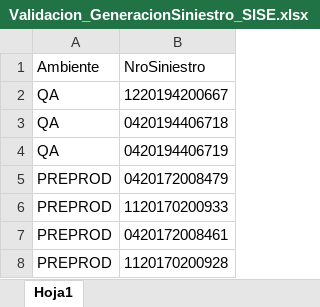
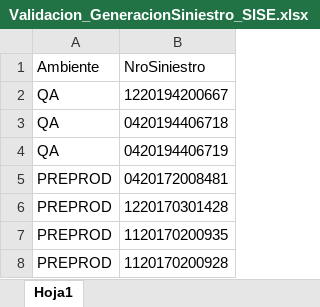
Before and after one commit to suraranorex/SuraClaims, an Excel workbook: SuraClaims/Validacion_GeneracionSiniestro_SISE.xlsx, sheet Hoja1, drawn as a sheet; values as stored, in another font and other column widths than the file's, no borders; the diff names each change by its address in the sheet, - before the commit and + after, or states it on an @@ line.

```diff
--- a/SuraClaims/Validacion_GeneracionSiniestro_SISE.xlsx (sheet Hoja1)
+++ b/SuraClaims/Validacion_GeneracionSiniestro_SISE.xlsx (sheet Hoja1)
-B5 (NroSiniestro): 0420172008479
+B5 (NroSiniestro): 0420172008481
-B6 (NroSiniestro): 1120170200933
+B6 (NroSiniestro): 1220170301428
-B7 (NroSiniestro): 0420172008461
+B7 (NroSiniestro): 1120170200935
```
Also changed, not shown: SuraClaims/DataSource - Ambiente y Usuario.xlsx, SuraClaims/GeneracionSiniestroHogar.xlsx, 12 other files.
